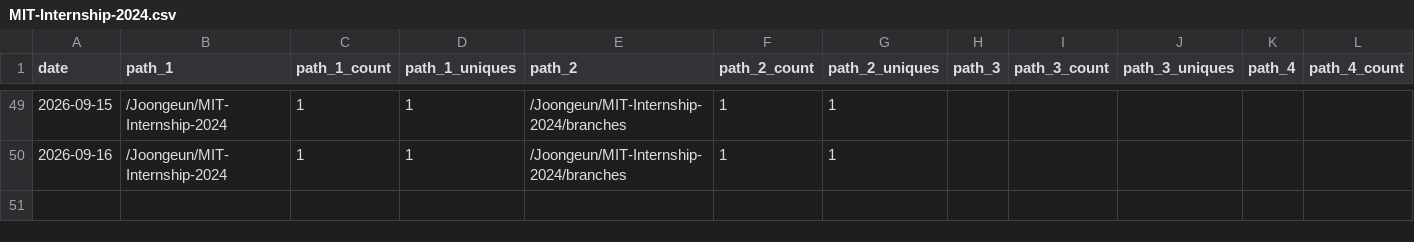
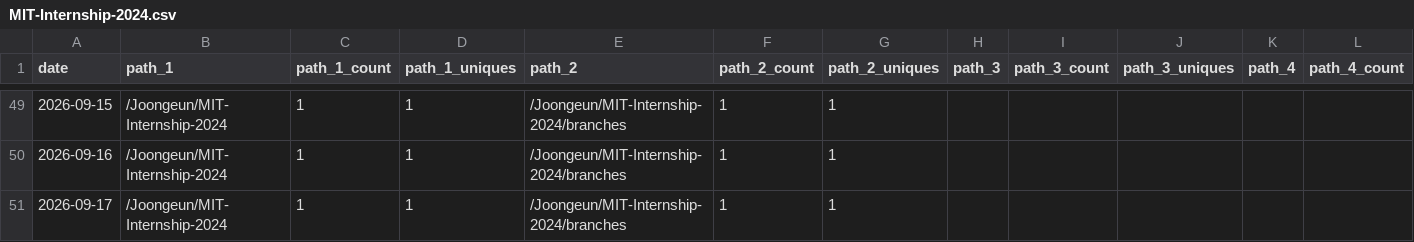
Before and after one commit to Joongeun/Joon_Project_Stats, a CSV file: data/github_paths/MIT-Internship-2024.csv, drawn as a sheet; only a part is shown, gaps mark what is left out; rows hold the shown columns only; the diff names each change by its address in the sheet, - before the commit and + after, or states it on an @@ line.

```diff
--- a/data/github_paths/MIT-Internship-2024.csv
+++ b/data/github_paths/MIT-Internship-2024.csv
+row 51: 2026-09-17 | /Joongeun/MIT-Internship-2024 | 1 | 1 | /Joongeun/MIT-Internship-2024/branches | 1 | 1
```
Also changed, not shown: data/github_paths/2024-MIT-Blueprint-Hackathon-Web-Development.csv, data/github_paths/Badminton-Shuttle-Launcher.csv, 15 other files.
